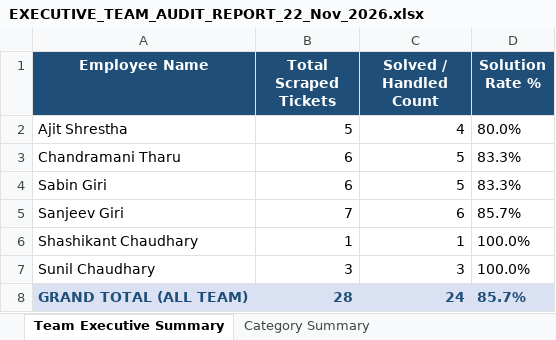
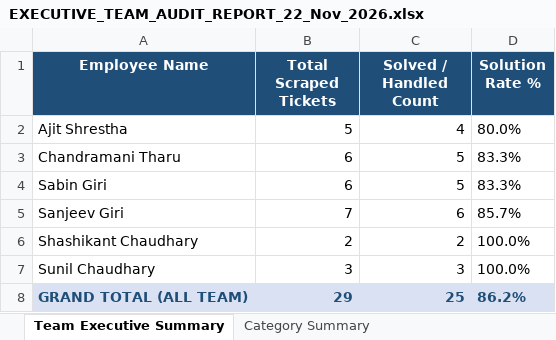
Before and after one commit to pradeepneupane10/employee-audit-app, an Excel workbook: EXECUTIVE_TEAM_AUDIT_REPORT_22_Nov_2026.xlsx, sheet Team Executive Summary, drawn as a sheet; values as stored, in another font and other column widths than the file's, no borders; the diff names each change by its address in the sheet, - before the commit and + after, or states it on an @@ line.

```diff
--- a/EXECUTIVE_TEAM_AUDIT_REPORT_22_Nov_2026.xlsx (sheet Team Executive Summary)
+++ b/EXECUTIVE_TEAM_AUDIT_REPORT_22_Nov_2026.xlsx (sheet Team Executive Summary)
-B6 (Total Scraped Tickets): 1
+B6 (Total Scraped Tickets): 2
-C6 (Solved / Handled Count): 1
+C6 (Solved / Handled Count): 2
-B8 (Total Scraped Tickets): 28
+B8 (Total Scraped Tickets): 29
-C8 (Solved / Handled Count): 24
+C8 (Solved / Handled Count): 25
-D8 (Solution Rate %): 85.7%
+D8 (Solution Rate %): 86.2%
```
Also changed, not shown: sheet Master Audit Details, sheet Technician Matrix Pivot, sheet Category Summary, audit_report_ALL_TEAM_22_Nov_2026.xlsx, 1 other file.
